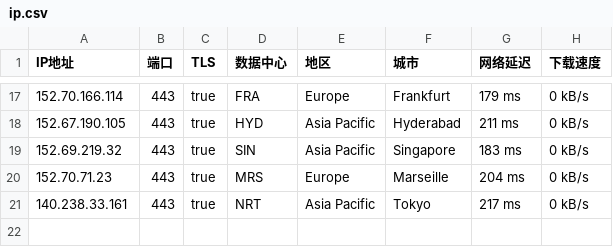
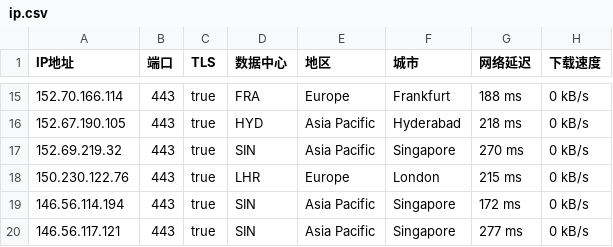
Before and after one commit to ailx1101/Cloudflare-IP-SpeedTest, a CSV file: ip.csv, drawn as a sheet; only a part is shown, gaps mark what is left out; the diff covers the shown part only.

```diff
--- a/ip.csv
+++ b/ip.csv
@@ -17,5 +15,6 @@ IP地址,端口,TLS,数据中心,地区,城市,网络延迟,下载速度
-152.70.166.114,443,true,FRA,Europe,Frankfurt,179 ms,0 kB/s
-152.67.190.105,443,true,HYD,Asia Pacific,Hyderabad,211 ms,0 kB/s
-152.69.219.32,443,true,SIN,Asia Pacific,Singapore,183 ms,0 kB/s
-152.70.71.23,443,true,MRS,Europe,Marseille,204 ms,0 kB/s
-140.238.33.161,443,true,NRT,Asia Pacific,Tokyo,217 ms,0 kB/s
+152.70.166.114,443,true,FRA,Europe,Frankfurt,188 ms,0 kB/s
+152.67.190.105,443,true,HYD,Asia Pacific,Hyderabad,218 ms,0 kB/s
+152.69.219.32,443,true,SIN,Asia Pacific,Singapore,270 ms,0 kB/s
+150.230.122.76,443,true,LHR,Europe,London,215 ms,0 kB/s
+146.56.114.194,443,true,SIN,Asia Pacific,Singapore,172 ms,0 kB/s
+146.56.117.121,443,true,SIN,Asia Pacific,Singapore,277 ms,0 kB/s
```
Also changed, not shown: 4 added rows, 6 removed rows and 22 edited cells elsewhere in this file.
